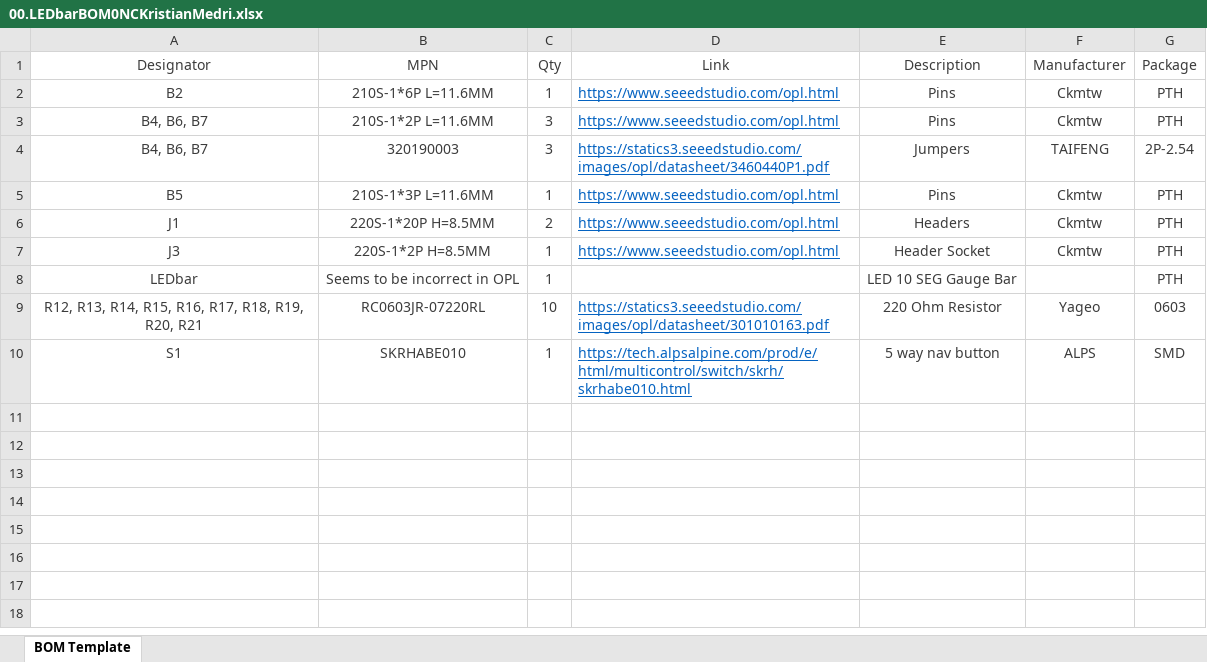
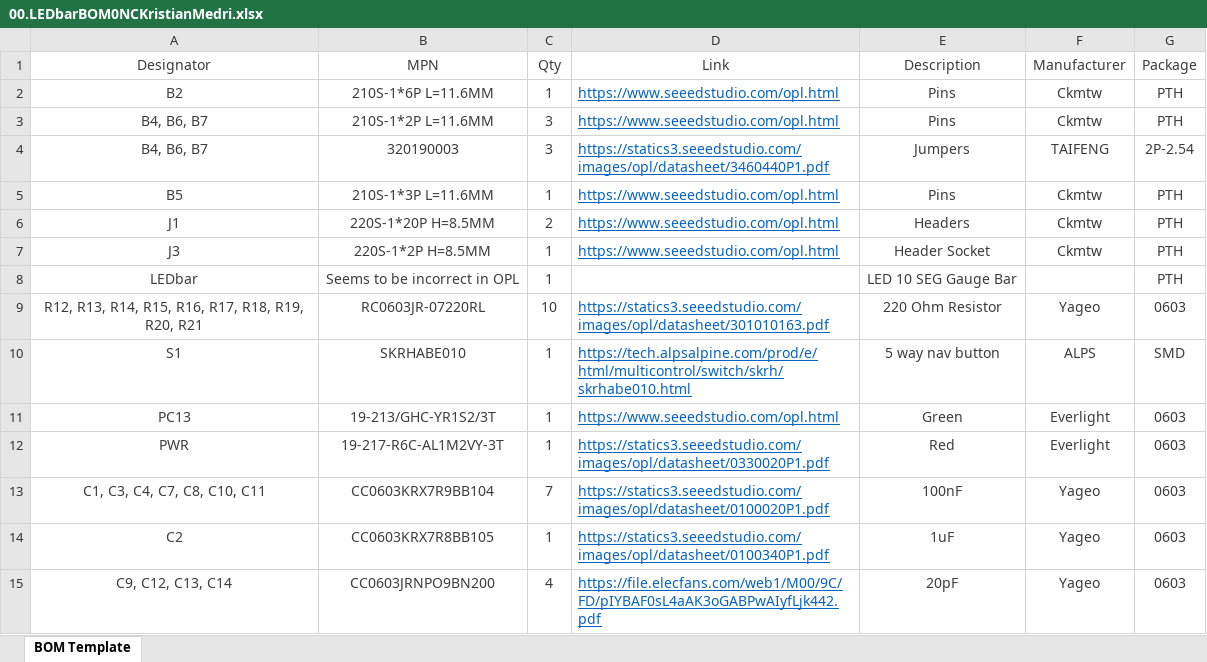
Before and after one commit to six0four/ceng317, an Excel workbook: 2020projects/00.LEDbar/00.LEDbarBOM0NCKristianMedri.xlsx, sheet BOM Template, drawn as a sheet; values as stored, in another font and other column widths than the file's, no borders; the diff names each change by its address in the sheet, - before the commit and + after, or states it on an @@ line.

Commit message:
Update 00.LEDbarBOM0NCKristianMedri.xlsx

```diff
--- a/2020projects/00.LEDbar/00.LEDbarBOM0NCKristianMedri.xlsx (sheet BOM Template)
+++ b/2020projects/00.LEDbar/00.LEDbarBOM0NCKristianMedri.xlsx (sheet BOM Template)
+row 11: PC13 | 19-213/GHC-YR1S2/3T | 1 | https://www.seeedstudio.com/opl.html | Green | Everlight | 0603
+row 12: PWR | 19-217-R6C-AL1M2VY-3T | 1 | https://statics3.seeedstudio.com/images/opl/datasheet/0330020P1.pdf | Red | Everlight | 0603
+row 13: C1, C3, C4, C7, C8, C10, C11 | CC0603KRX7R9BB104 | 7 | https://statics3.seeedstudio.com/images/opl/datasheet/0100020P1.pdf | 100nF | Yageo | 0603
+row 14: C2 | CC0603KRX7R8BB105 | 1 | https://statics3.seeedstudio.com/images/opl/datasheet/0100340P1.pdf | 1uF | Yageo | 0603
+row 15: C9, C12, C13, C14 | CC0603JRNPO9BN200 | 4 | https://file.elecfans.com/web1/M00/9C/FD/pIYBAF0sL4aAK3oGABPwAIyfLjk442.pdf | 20pF | Yageo | 0603
```
